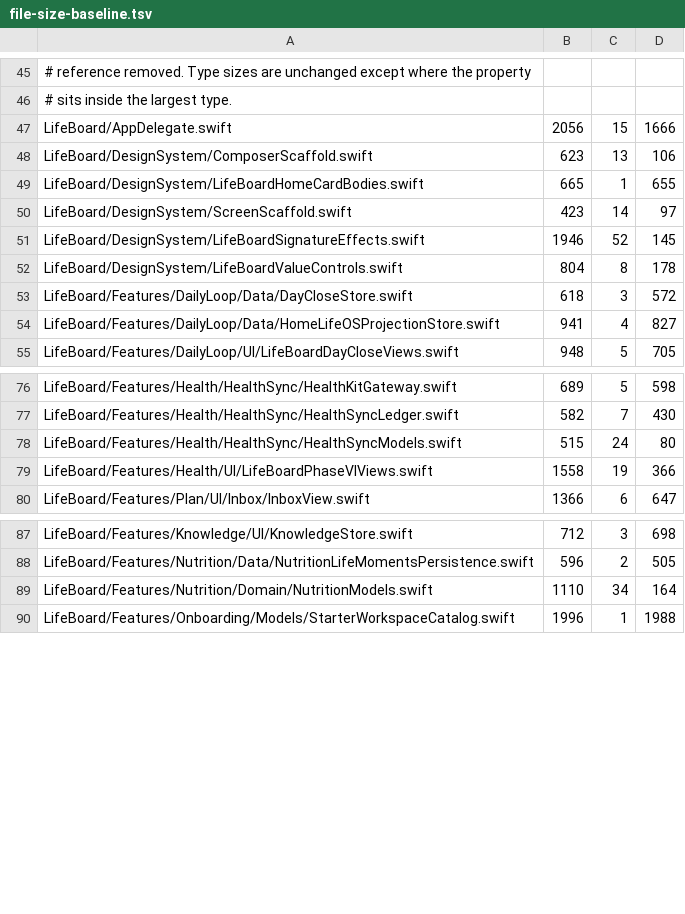
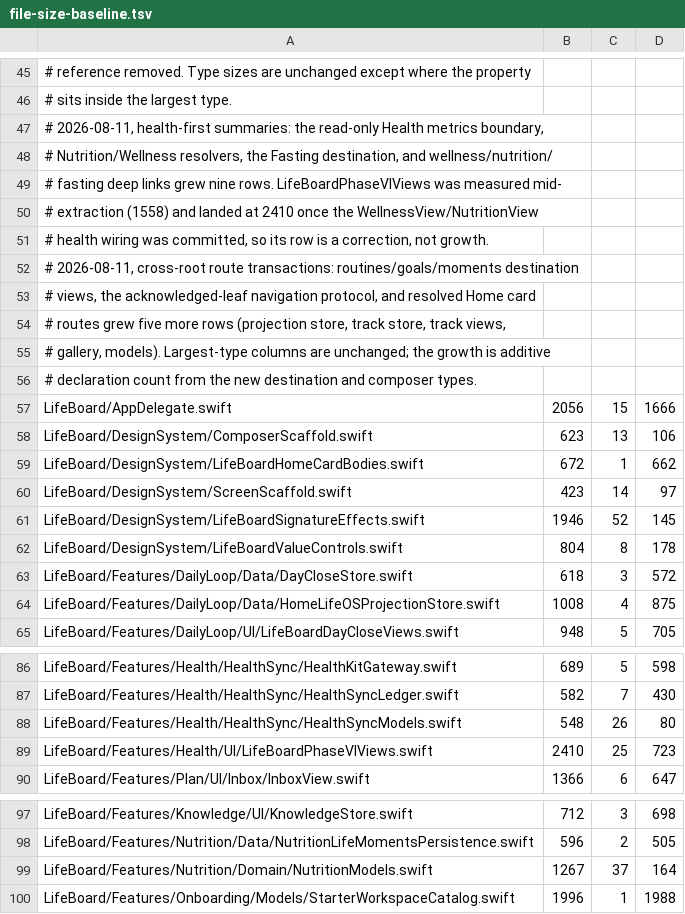
Before and after one commit to Saransh-Sharma/Tasker, a TSV file: scripts/file-size-baseline.tsv, drawn as a sheet; only a part is shown, gaps mark what is left out; the diff covers the shown part only.

Commit message:
chore(guardrails): ratchet baseline for cross-root route wave

```diff
--- a/scripts/file-size-baseline.tsv
+++ b/scripts/file-size-baseline.tsv
@@ -46,5 +46,15 @@
 # sits inside the largest type.
+# 2026-08-11, health-first summaries: the read-only Health metrics boundary,
+# Nutrition/Wellness resolvers, the Fasting destination, and wellness/nutrition/
+# fasting deep links grew nine rows. LifeBoardPhaseVIViews was measured mid-
+# extraction (1558) and landed at 2410 once the WellnessView/NutritionView
+# health wiring was committed, so its row is a correction, not growth.
+# 2026-08-11, cross-root route transactions: routines/goals/moments destination
+# views, the acknowledged-leaf navigation protocol, and resolved Home card
+# routes grew five more rows (projection store, track store, track views,
+# gallery, models). Largest-type columns are unchanged; the growth is additive
+# declaration count from the new destination and composer types.
 LifeBoard/AppDelegate.swift	2056	15	1666
 LifeBoard/DesignSystem/ComposerScaffold.swift	623	13	106
-LifeBoard/DesignSystem/LifeBoardHomeCardBodies.swift	665	1	655
+LifeBoard/DesignSystem/LifeBoardHomeCardBodies.swift	672	1	662
 LifeBoard/DesignSystem/ScreenScaffold.swift	423	14	97
@@ -53,3 +63,3 @@ LifeBoard/DesignSystem/LifeBoardValueControls.swift	804	8	178
 LifeBoard/Features/DailyLoop/Data/DayCloseStore.swift	618	3	572
-LifeBoard/Features/DailyLoop/Data/HomeLifeOSProjectionStore.swift	941	4	827
+LifeBoard/Features/DailyLoop/Data/HomeLifeOSProjectionStore.swift	1008	4	875
 LifeBoard/Features/DailyLoop/UI/LifeBoardDayCloseViews.swift	948	5	705
@@ -77,4 +87,4 @@ LifeBoard/Features/Health/HealthSync/HealthKitGateway.swift	689	5	598
 LifeBoard/Features/Health/HealthSync/HealthSyncLedger.swift	582	7	430
-LifeBoard/Features/Health/HealthSync/HealthSyncModels.swift	515	24	80
-LifeBoard/Features/Health/UI/LifeBoardPhaseVIViews.swift	1558	19	366
+LifeBoard/Features/Health/HealthSync/HealthSyncModels.swift	548	26	80
+LifeBoard/Features/Health/UI/LifeBoardPhaseVIViews.swift	2410	25	723
 LifeBoard/Features/Plan/UI/Inbox/InboxView.swift	1366	6	647
@@ -88,3 +98,3 @@ LifeBoard/Features/Knowledge/UI/KnowledgeStore.swift	712	3	698
 LifeBoard/Features/Nutrition/Data/NutritionLifeMomentsPersistence.swift	596	2	505
-LifeBoard/Features/Nutrition/Domain/NutritionModels.swift	1110	34	164
+LifeBoard/Features/Nutrition/Domain/NutritionModels.swift	1267	37	164
 LifeBoard/Features/Onboarding/Models/StarterWorkspaceCatalog.swift	1996	1	1988
```
Also changed, not shown: 14 edited cells elsewhere in this file.
